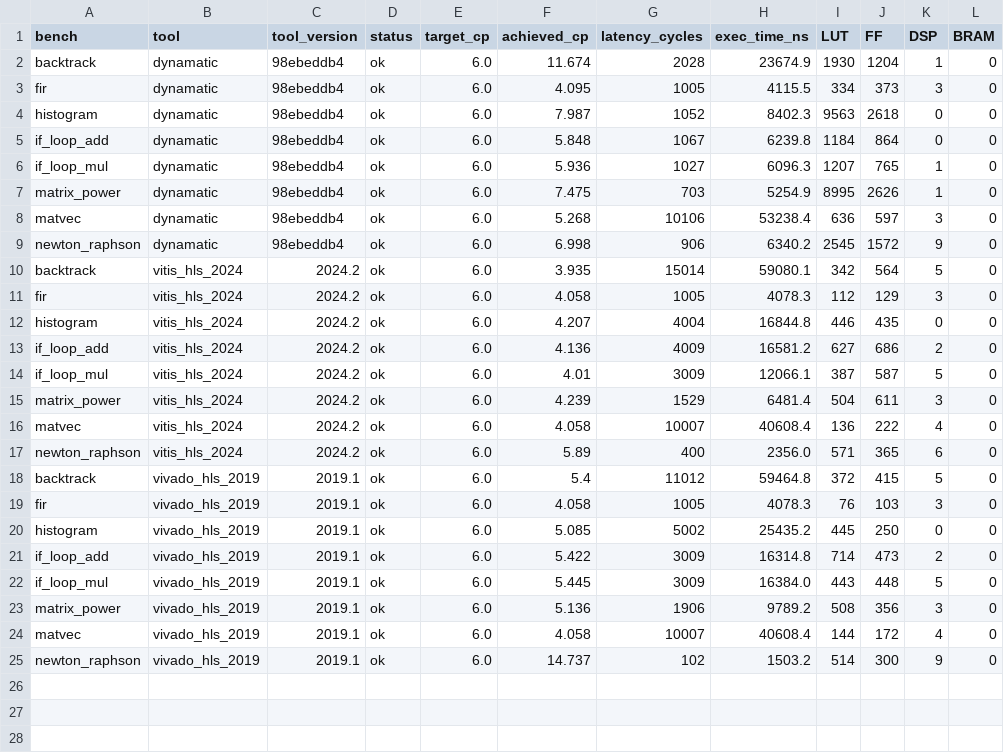
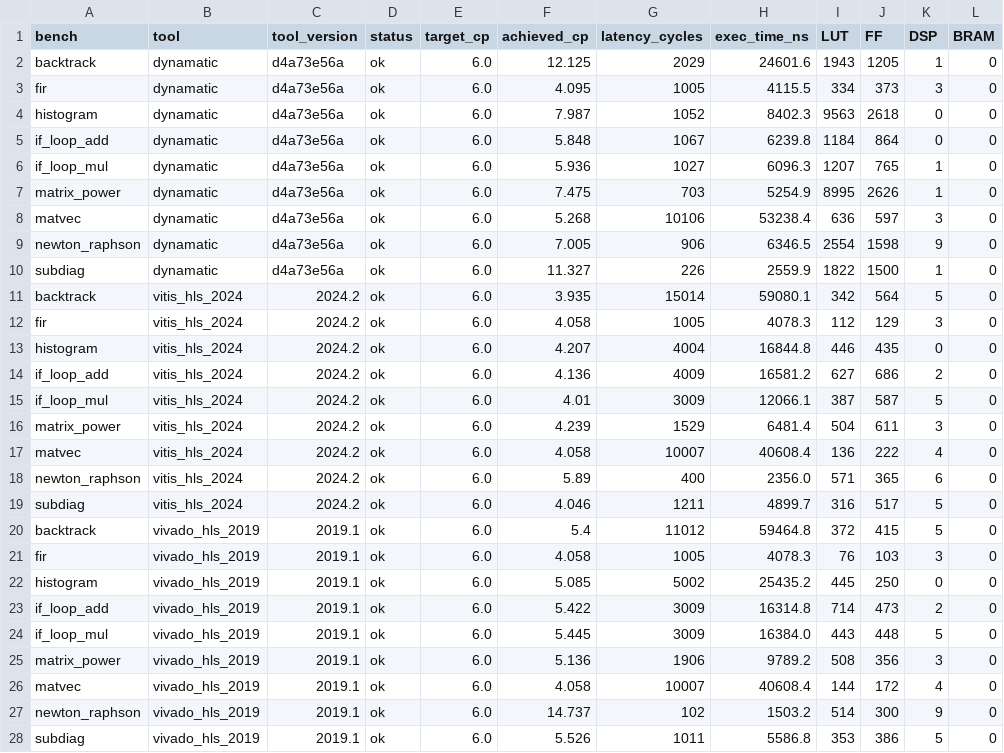
Before and after one commit to ETHZ-DYNAMO/benchmark-hls-tools, a CSV file: results/summary.csv, drawn as a sheet.

```diff
--- a/results/summary.csv
+++ b/results/summary.csv
@@ -1,10 +1,11 @@
 bench,tool,tool_version,status,target_cp,achieved_cp,latency_cycles,exec_time_ns,LUT,FF,DSP,BRAM
-backtrack,dynamatic,98ebeddb4,ok,6.0,11.674,2028,23674.9,1930,1204,1,0
-fir,dynamatic,98ebeddb4,ok,6.0,4.095,1005,4115.5,334,373,3,0
-histogram,dynamatic,98ebeddb4,ok,6.0,7.987,1052,8402.3,9563,2618,0,0
-if_loop_add,dynamatic,98ebeddb4,ok,6.0,5.848,1067,6239.8,1184,864,0,0
-if_loop_mul,dynamatic,98ebeddb4,ok,6.0,5.936,1027,6096.3,1207,765,1,0
-matrix_power,dynamatic,98ebeddb4,ok,6.0,7.475,703,5254.9,8995,2626,1,0
-matvec,dynamatic,98ebeddb4,ok,6.0,5.268,10106,53238.4,636,597,3,0
-newton_raphson,dynamatic,98ebeddb4,ok,6.0,6.998,906,6340.2,2545,1572,9,0
+backtrack,dynamatic,d4a73e56a,ok,6.0,12.125,2029,24601.6,1943,1205,1,0
+fir,dynamatic,d4a73e56a,ok,6.0,4.095,1005,4115.5,334,373,3,0
+histogram,dynamatic,d4a73e56a,ok,6.0,7.987,1052,8402.3,9563,2618,0,0
+if_loop_add,dynamatic,d4a73e56a,ok,6.0,5.848,1067,6239.8,1184,864,0,0
+if_loop_mul,dynamatic,d4a73e56a,ok,6.0,5.936,1027,6096.3,1207,765,1,0
+matrix_power,dynamatic,d4a73e56a,ok,6.0,7.475,703,5254.9,8995,2626,1,0
+matvec,dynamatic,d4a73e56a,ok,6.0,5.268,10106,53238.4,636,597,3,0
+newton_raphson,dynamatic,d4a73e56a,ok,6.0,7.005,906,6346.5,2554,1598,9,0
+subdiag,dynamatic,d4a73e56a,ok,6.0,11.327,226,2559.9,1822,1500,1,0
 backtrack,vitis_hls_2024,2024.2,ok,6.0,3.935,15014,59080.1,342,564,5,0
@@ -17,2 +18,3 @@ matvec,vitis_hls_2024,2024.2,ok,6.0,4.058,10007,40608.4,136,222,4,0
 newton_raphson,vitis_hls_2024,2024.2,ok,6.0,5.89,400,2356.0,571,365,6,0
+subdiag,vitis_hls_2024,2024.2,ok,6.0,4.046,1211,4899.7,316,517,5,0
 backtrack,vivado_hls_2019,2019.1,ok,6.0,5.4,11012,59464.8,372,415,5,0
@@ -25 +27,2 @@ matvec,vivado_hls_2019,2019.1,ok,6.0,4.058,10007,40608.4,144,172,4,0
 newton_raphson,vivado_hls_2019,2019.1,ok,6.0,14.737,102,1503.2,514,300,9,0
+subdiag,vivado_hls_2019,2019.1,ok,6.0,5.526,1011,5586.8,353,386,5,0
```
Also changed, not shown: 8 other files.
